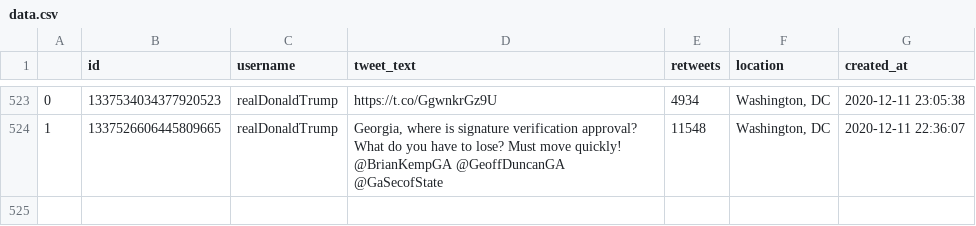
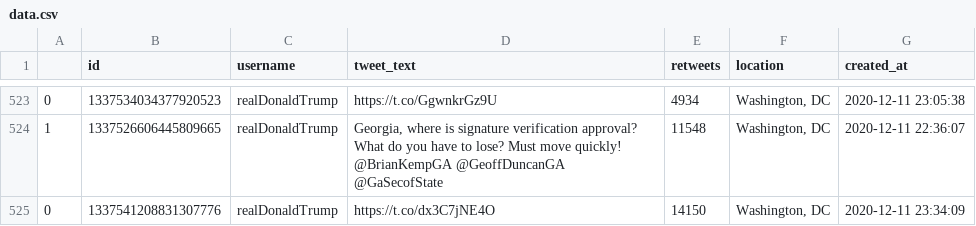
Before and after one commit to joshkraft/daily-candidate-tweets, a CSV file: data/realDonaldTrump/data.csv, drawn as a sheet; only a part is shown, gaps mark what is left out; the diff names each change by its address in the sheet, - before the commit and + after, or states it on an @@ line.

Commit message:
Latest data: Sat Dec 12 00:39:53 UTC 2020

```diff
--- a/data/realDonaldTrump/data.csv
+++ b/data/realDonaldTrump/data.csv
+row 525: 0 | 1337541208831307776 | realDonaldTrump | https://t.co/dx3C7jNE4O | 14150 | Washington, DC | 2020-12-11 23:34:09
```
Also changed, not shown: 1 other file.
